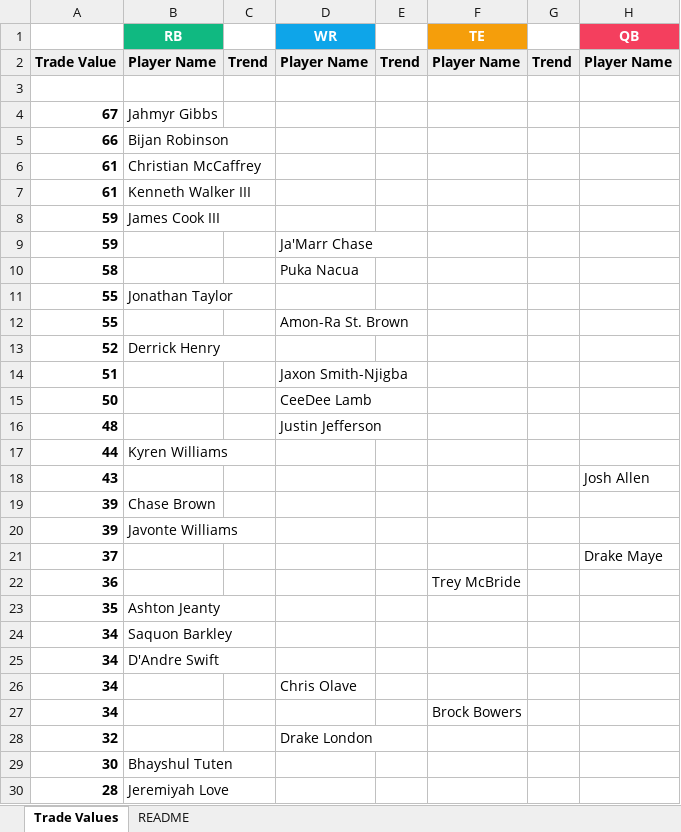
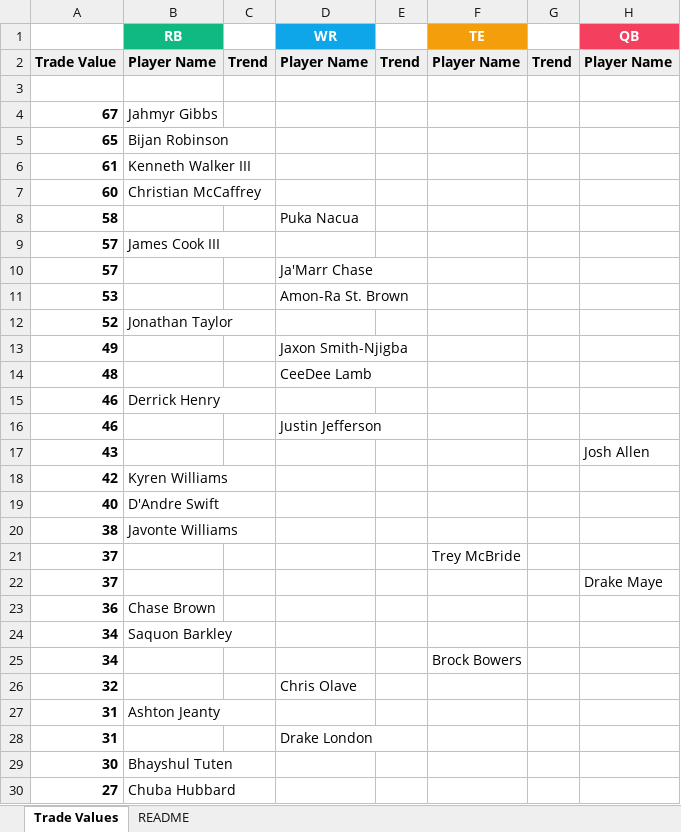
Before and after one commit to seoularpro/OddsVis, an Excel workbook: TradeValueSheets/TradeValues_Standard_10team.xlsx, sheet Trade Values, drawn as a sheet; only a part is shown; the shorter side is filled out with more unchanged rows; values as stored, in another font and other column widths than the file's, no borders; removed rows and columns are numbered as before the commit, all else as after; the diff covers the shown part only; the diff names each change by its address in the sheet, - before the commit and + after, or states it on an @@ line.

Commit message:
Revert "Update trade value sheets"
This reverts commit df61c0b11a55fcab71d4cd97e847f4c2f8b6f16b.

```diff
--- a/TradeValueSheets/TradeValues_Standard_10team.xlsx (sheet Trade Values)
+++ b/TradeValueSheets/TradeValues_Standard_10team.xlsx (sheet Trade Values)
-A5: 66
+A5: 65
-row 6: 61 | Christian McCaffrey
-row 8: 59 | James Cook III
-row 9: 59 |  |  | Ja'Marr Chase
+row 7: 60 | Christian McCaffrey
-row 11: 55 | Jonathan Taylor
-row 12: 55 |  |  | Amon-Ra St. Brown
+row 9: 57 | James Cook III
+row 10: 57 |  |  | Ja'Marr Chase
+row 11: 53 |  |  | Amon-Ra St. Brown
-B12 (RB): Derrick Henry
+B12 (RB): Jonathan Taylor
-A13: 51
+A13: 49
-row 15: 50 |  |  | CeeDee Lamb
-D14 (WR): Justin Jefferson
+D14 (WR): CeeDee Lamb
-row 17: 44 | Kyren Williams
+row 15: 46 | Derrick Henry
+row 16: 46 |  |  | Justin Jefferson
-row 19: 39 | Chase Brown
-row 20: 39 | Javonte Williams
+row 18: 42 | Kyren Williams
+row 19: 40 | D'Andre Swift
+row 20: 38 | Javonte Williams
+row 21: 37 |  |  |  |  | Trey McBride
-B23 (RB): (empty)
+B23 (RB): Chase Brown
-F23 (TE): Trey McBride
+F23 (TE): (empty)
-row 23: 35 | Ashton Jeanty
-row 25: 34 | D'Andre Swift
-row 26: 34 |  |  | Chris Olave
-D26 (WR): Drake London
+D26 (WR): Chris Olave
+row 27: 31 | Ashton Jeanty
+row 28: 31 |  |  | Drake London
-row 30: 28 | Jeremiyah Love
```
Also changed, not shown: 29 added rows, 28 removed rows and 17 edited cells elsewhere in this sheet, sheet README, TradeValueSheets/TradeValues_FullPPR_10team.xlsx, TradeValueSheets/TradeValues_FullPPR_8team.xlsx, 18 other files.
